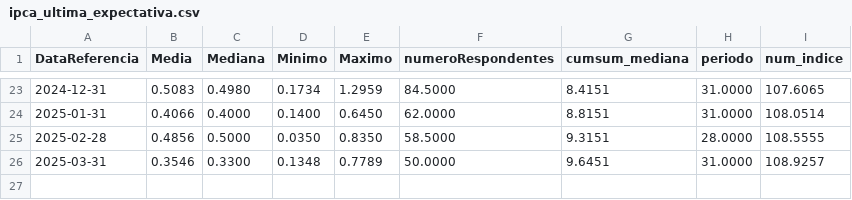
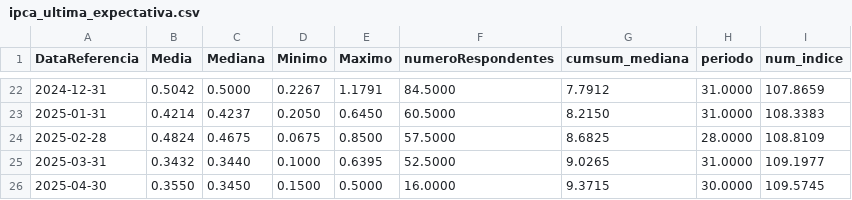
Before and after one commit to nobru01/BcB_Forcast, a CSV file: output/ipca_ultima_expectativa.csv, drawn as a sheet; only a part is shown, gaps mark what is left out; the diff covers the shown part only.

```diff
--- a/output/ipca_ultima_expectativa.csv
+++ b/output/ipca_ultima_expectativa.csv
@@ -23,4 +22,5 @@ DataReferencia,Media,Mediana,Minimo,Maximo,numeroRespondentes,cumsum_mediana,per
-2024-12-31,0.5083,0.4980,0.1734,1.2959,84.5000,8.4151,31.0000,107.6065
-2025-01-31,0.4066,0.4000,0.1400,0.6450,62.0000,8.8151,31.0000,108.0514
-2025-02-28,0.4856,0.5000,0.0350,0.8350,58.5000,9.3151,28.0000,108.5555
-2025-03-31,0.3546,0.3300,0.1348,0.7789,50.0000,9.6451,31.0000,108.9257
+2024-12-31,0.5042,0.5000,0.2267,1.1791,84.5000,7.7912,31.0000,107.8659
+2025-01-31,0.4214,0.4237,0.2050,0.6450,60.5000,8.2150,31.0000,108.3383
+2025-02-28,0.4824,0.4675,0.0675,0.8500,57.5000,8.6825,28.0000,108.8109
+2025-03-31,0.3432,0.3440,0.1000,0.6395,52.5000,9.0265,31.0000,109.1977
+2025-04-30,0.3550,0.3450,0.1500,0.5000,16.0000,9.3715,30.0000,109.5745
```
Also changed, not shown: 1 removed row and 129 edited cells elsewhere in this file, output/annual_data_df.csv, output/monthly_data_df.csv, 11 other files.
